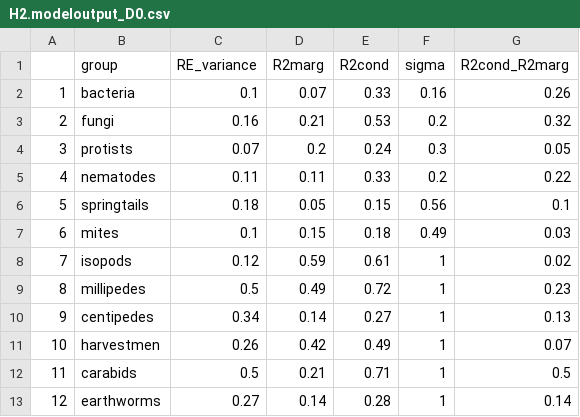
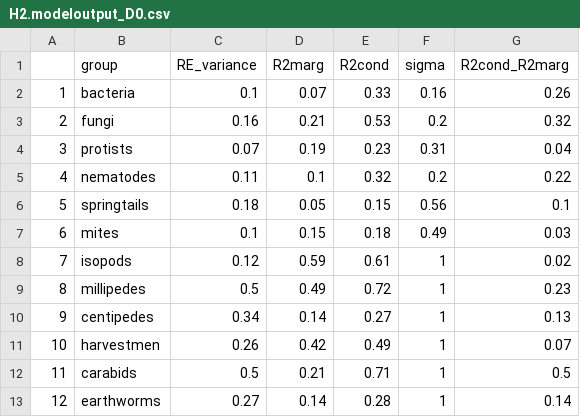
Before and after one commit to MLieke/soil-biodiversity-food-forests, a CSV file: Output_tables/H2.modeloutput_D0.csv, drawn as a sheet.

```diff
--- a/Output_tables/H2.modeloutput_D0.csv
+++ b/Output_tables/H2.modeloutput_D0.csv
@@ -3,4 +3,4 @@
 "2","fungi",0.16,0.21,0.53,0.2,0.32
-"3","protists",0.07,0.2,0.24,0.3,0.05
-"4","nematodes",0.11,0.11,0.33,0.2,0.22
+"3","protists",0.07,0.19,0.23,0.31,0.04
+"4","nematodes",0.11,0.1,0.32,0.2,0.22
 "5","springtails",0.18,0.05,0.15,0.56,0.1
```
Also changed, not shown: Output_tables/H2.modeloutput_D1.csv, Output_tables/H2.ratios_D0.csv, 6 other files.
